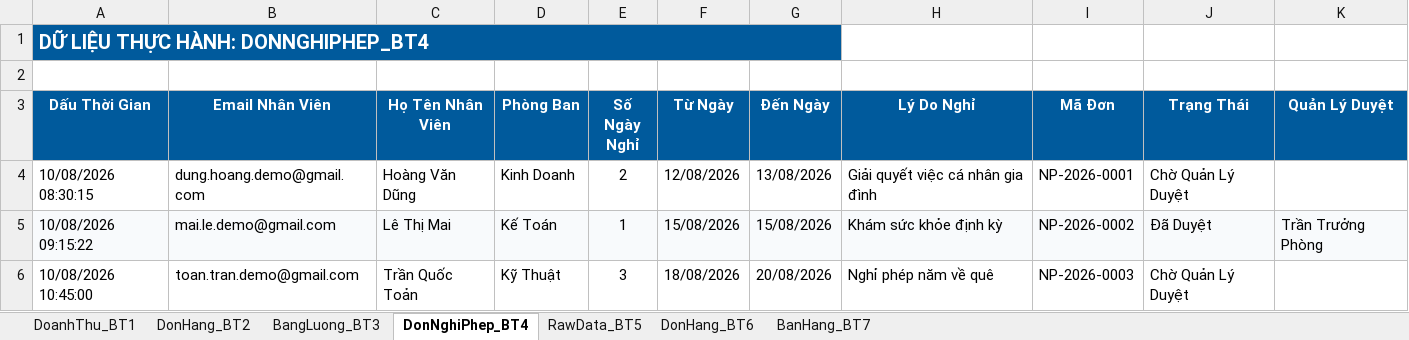
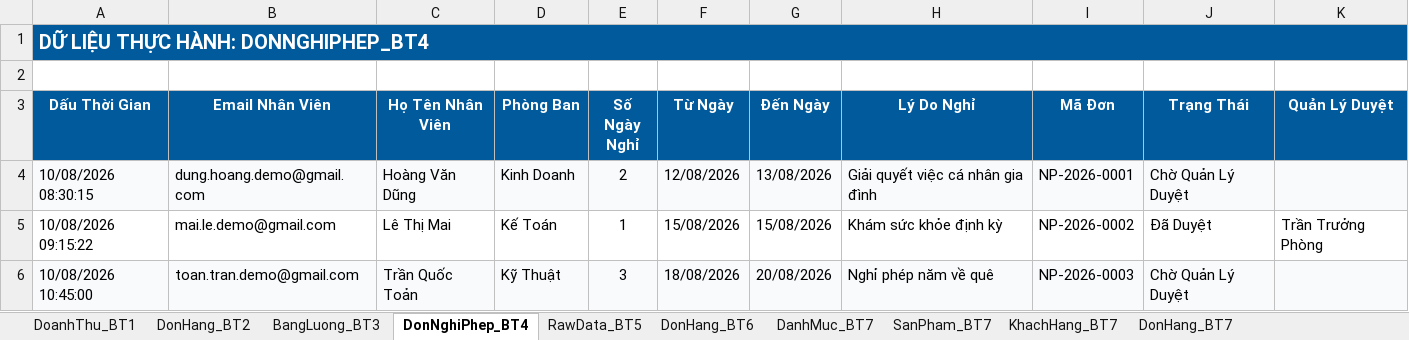
Before and after one commit to nguyentuanviet12k1d22cntt02-eng/BaiTap_AI_10, an Excel workbook: data/Du_Lieu_Mau_Tong_Hop.xlsx, sheet DonNghiPhep_BT4, drawn as a sheet; values as stored, in another font and other column widths than the file's, no borders; the diff names each change by its address in the sheet, - before the commit and + after, or states it on an @@ line.

```diff
--- a/data/Du_Lieu_Mau_Tong_Hop.xlsx (sheet DonNghiPhep_BT4)
+++ b/data/Du_Lieu_Mau_Tong_Hop.xlsx (sheet DonNghiPhep_BT4)
-sheet tab: BanHang_BT7
+sheet tab: DanhMuc_BT7
+sheet tab: SanPham_BT7
+sheet tab: KhachHang_BT7
+sheet tab: DonHang_BT7
-A1:G1 merged
+A1:K1 merged
-A4:K4 fill: none
+A4:K4 fill: #F8FAFC
-A5:K5 fill: #F8FAFC
+A5:K5 fill: none
-A6:K6 fill: none
+A6:K6 fill: #F8FAFC
```
Also changed, not shown: sheet RawData_BT5, sheet DanhMuc_BT7, sheet DonHang_BT6, sheet DoanhThu_BT1, sheet BangLuong_BT3, sheet DonHang_BT2, other sheet tabs, 22 other files.
